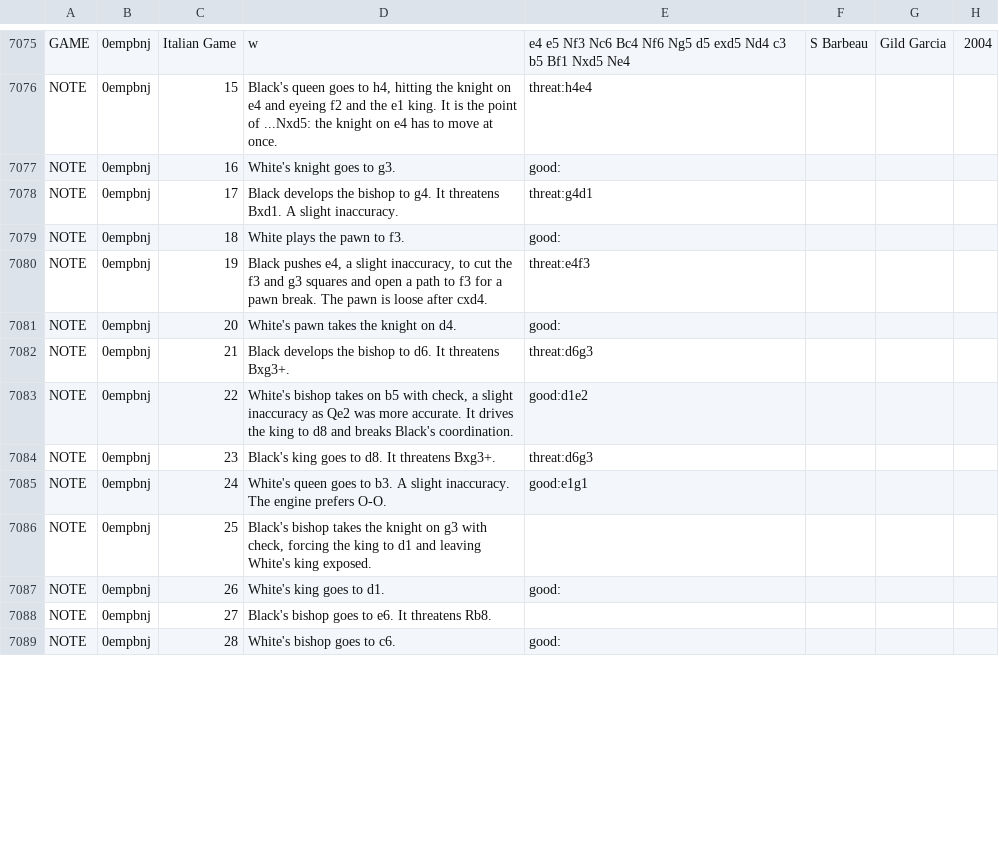
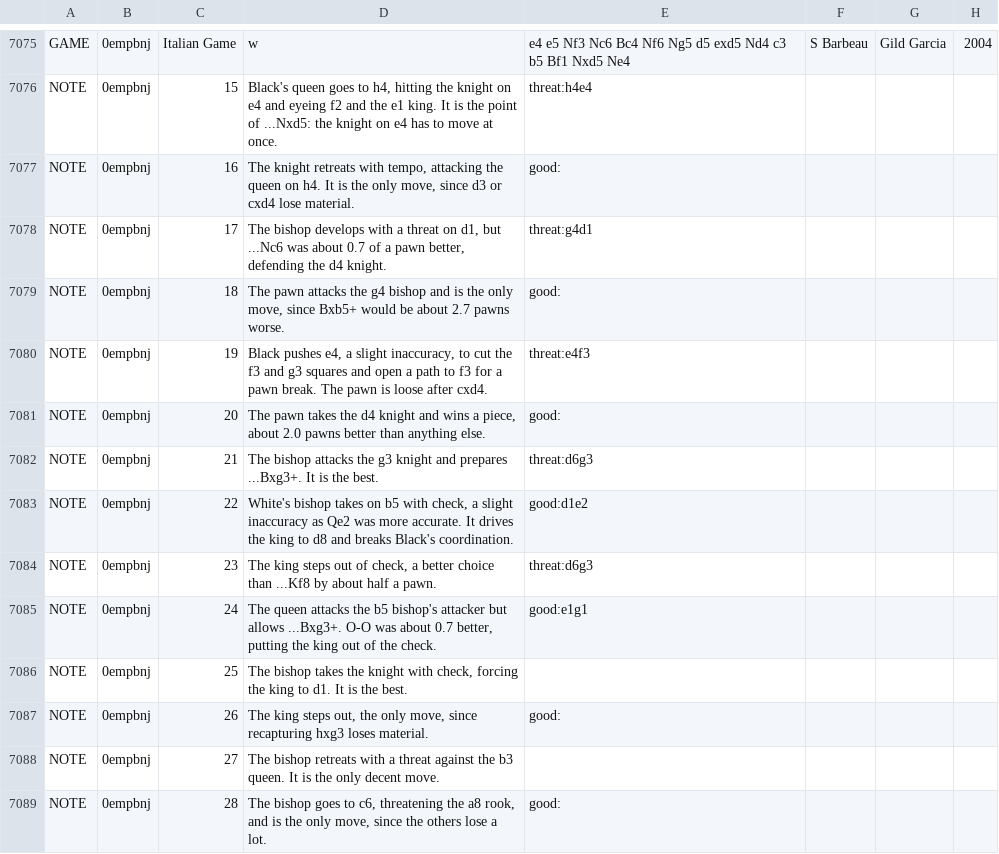
Before and after one commit to theHardestThingIsNaming/chessnut-otb, a TSV file: core/src/main/resources/master-games.tsv, drawn as a sheet; only a part is shown, gaps mark what is left out; the diff covers the shown part only; the diff names each change by its address in the sheet, - before the commit and + after, or states it on an @@ line.

```diff
--- a/core/src/main/resources/master-games.tsv
+++ b/core/src/main/resources/master-games.tsv
-D7077: White's knight goes to g3.
+D7077: The knight retreats with tempo, attacking the queen on h4. It is the only move, since d3 or cxd4 lose material.
-D7078: Black develops the bishop to g4. It threatens Bxd1. A slight inaccuracy.
+D7078: The bishop develops with a threat on d1, but ...Nc6 was about 0.7 of a pawn better, defending the d4 knight.
-D7079: White plays the pawn to f3.
+D7079: The pawn attacks the g4 bishop and is the only move, since Bxb5+ would be about 2.7 pawns worse.
-D7081: White's pawn takes the knight on d4.
+D7081: The pawn takes the d4 knight and wins a piece, about 2.0 pawns better than anything else.
-D7082: Black develops the bishop to d6. It threatens Bxg3+.
+D7082: The bishop attacks the g3 knight and prepares ...Bxg3+. It is the best.
-D7084: Black's king goes to d8. It threatens Bxg3+.
+D7084: The king steps out of check, a better choice than ...Kf8 by about half a pawn.
-D7085: White's queen goes to b3. A slight inaccuracy. The engine prefers O-O.
+D7085: The queen attacks the b5 bishop's attacker but allows ...Bxg3+. O-O was about 0.7 better, putting the king out of the check.
-D7086: Black's bishop takes the knight on g3 with check, forcing the king to d1 and leaving White's king exposed.
+D7086: The bishop takes the knight with check, forcing the king to d1. It is the best.
-D7087: White's king goes to d1.
+D7087: The king steps out, the only move, since recapturing hxg3 loses material.
-D7088: Black's bishop goes to e6. It threatens Rb8.
+D7088: The bishop retreats with a threat against the b3 queen. It is the only decent move.
-D7089: White's bishop goes to c6.
+D7089: The bishop goes to c6, threatening the a8 rook, and is the only move, since the others lose a lot.
```
Also changed, not shown: 91 edited cells elsewhere in this file.
